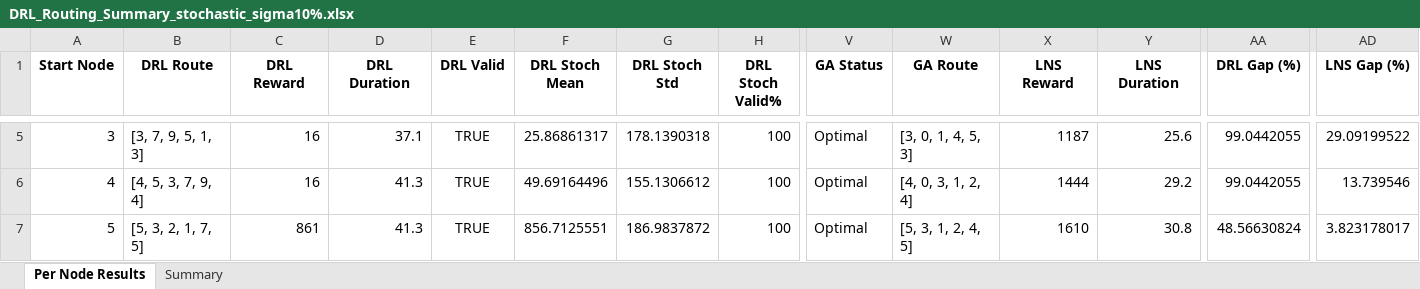
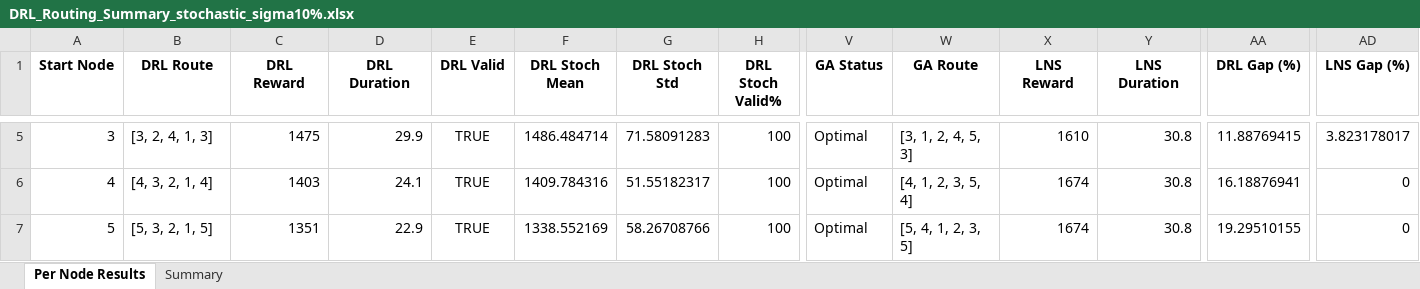
Before and after one commit to aptafur230701/Routing_Pricing_Model, an Excel workbook: DRL_Routing_Summary_stochastic_sigma10%.xlsx, sheet Per Node Results, drawn as a sheet; only a part is shown, gaps mark what is left out; values as stored, in another font and other column widths than the file's, no borders; the diff covers the shown part only; the diff names each change by its address in the sheet, - before the commit and + after, or states it on an @@ line.

```diff
--- a/DRL_Routing_Summary_stochastic_sigma10%.xlsx (sheet Per Node Results)
+++ b/DRL_Routing_Summary_stochastic_sigma10%.xlsx (sheet Per Node Results)
-B5 (DRL Route): [3, 7, 9, 5, 1, 3]
+B5 (DRL Route): [3, 2, 4, 1, 3]
-C5 (DRL Reward): 16
+C5 (DRL Reward): 1475
-D5 (DRL Duration): 37.1
+D5 (DRL Duration): 29.9
-F5 (DRL Stoch Mean): 25.86861317
+F5 (DRL Stoch Mean): 1486.484714
-G5 (DRL Stoch Std): 178.1390318
+G5 (DRL Stoch Std): 71.58091283
-W5 (GA Route): [3, 0, 1, 4, 5, 3]
+W5 (GA Route): [3, 1, 2, 4, 5, 3]
-X5 (LNS Reward): 1187
+X5 (LNS Reward): 1610
-Y5 (LNS Duration): 25.6
+Y5 (LNS Duration): 30.8
-AA5 (DRL Gap (%)): 99.0442055
+AA5 (DRL Gap (%)): 11.88769415
-AD5 (LNS Gap (%)): 29.09199522
+AD5 (LNS Gap (%)): 3.823178017
-B6 (DRL Route): [4, 5, 3, 7, 9, 4]
+B6 (DRL Route): [4, 3, 2, 1, 4]
-C6 (DRL Reward): 16
+C6 (DRL Reward): 1403
-D6 (DRL Duration): 41.3
+D6 (DRL Duration): 24.1
-F6 (DRL Stoch Mean): 49.69164496
+F6 (DRL Stoch Mean): 1409.784316
-G6 (DRL Stoch Std): 155.1306612
+G6 (DRL Stoch Std): 51.55182317
-W6 (GA Route): [4, 0, 3, 1, 2, 4]
+W6 (GA Route): [4, 1, 2, 3, 5, 4]
-X6 (LNS Reward): 1444
+X6 (LNS Reward): 1674
-Y6 (LNS Duration): 29.2
+Y6 (LNS Duration): 30.8
-AA6 (DRL Gap (%)): 99.0442055
+AA6 (DRL Gap (%)): 16.18876941
-AD6 (LNS Gap (%)): 13.739546
+AD6 (LNS Gap (%)): 0
-B7 (DRL Route): [5, 3, 2, 1, 7, 5]
+B7 (DRL Route): [5, 3, 2, 1, 5]
-C7 (DRL Reward): 861
+C7 (DRL Reward): 1351
-D7 (DRL Duration): 41.3
+D7 (DRL Duration): 22.9
-F7 (DRL Stoch Mean): 856.7125551
+F7 (DRL Stoch Mean): 1338.552169
-G7 (DRL Stoch Std): 186.9837872
+G7 (DRL Stoch Std): 58.26708766
-W7 (GA Route): [5, 3, 1, 2, 4, 5]
+W7 (GA Route): [5, 4, 1, 2, 3, 5]
-X7 (LNS Reward): 1610
+X7 (LNS Reward): 1674
-AA7 (DRL Gap (%)): 48.56630824
+AA7 (DRL Gap (%)): 19.29510155
-AD7 (LNS Gap (%)): 3.823178017
+AD7 (LNS Gap (%)): 0
```
Also changed, not shown: 62 edited cells elsewhere in this sheet, sheet Summary, 4 other files.
